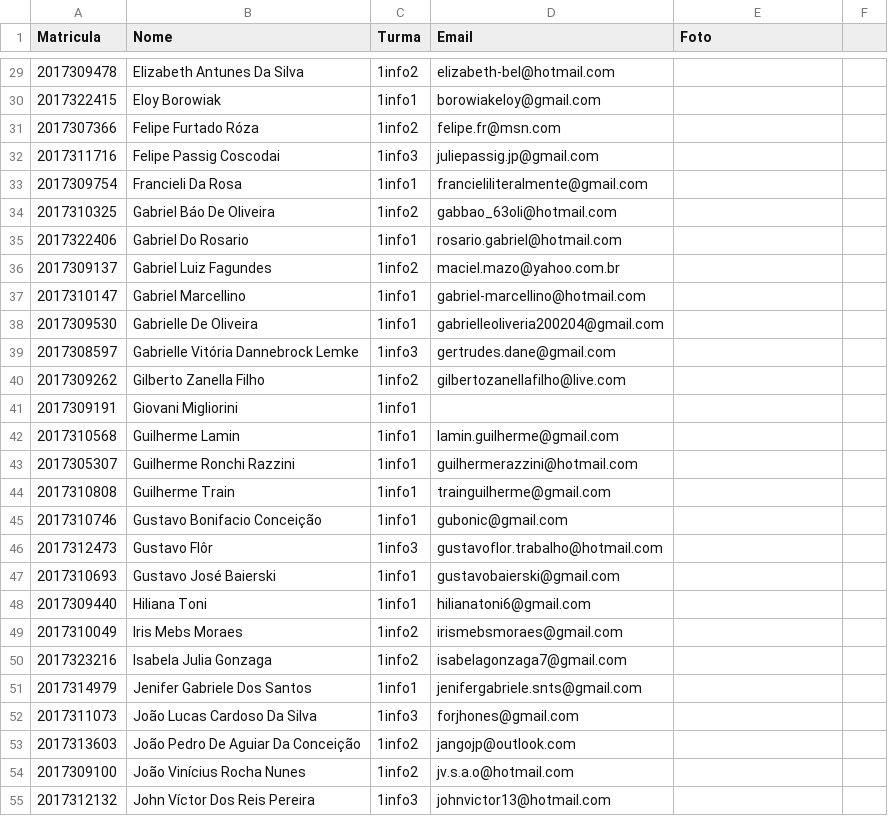
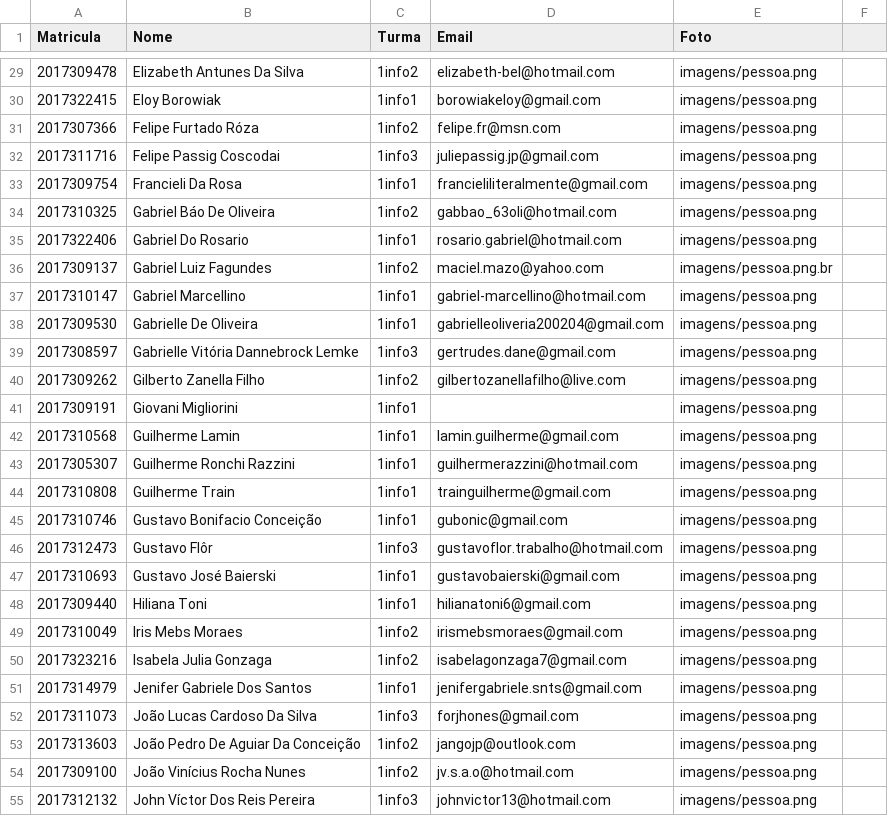
Before and after one commit to mateusmurias/3trimestre, a CSV file: portuga 1info1/dados/alunos.csv, drawn as a sheet; only a part is shown, gaps mark what is left out; the diff covers the shown part only.

```diff
--- a/portuga 1info1/dados/alunos.csv
+++ b/portuga 1info1/dados/alunos.csv
@@ -29,27 +29,27 @@ Matricula,Nome,Turma,Email,Foto
-2017309478,Elizabeth Antunes Da Silva,1info2,elizabeth-bel@hotmail.com
-2017322415,Eloy Borowiak,1info1,borowiakeloy@gmail.com
-2017307366,Felipe Furtado Róza,1info2,felipe.fr@msn.com
-2017311716,Felipe Passig Coscodai,1info3,juliepassig.jp@gmail.com
-2017309754,Francieli Da Rosa,1info1,francieliliteralmente@gmail.com
-2017310325,Gabriel Báo De Oliveira,1info2,gabbao_63oli@hotmail.com
-2017322406,Gabriel Do Rosario,1info1,rosario.gabriel@hotmail.com
-2017309137,Gabriel Luiz Fagundes,1info2,maciel.mazo@yahoo.com.br
-2017310147,Gabriel Marcellino,1info1,gabriel-marcellino@hotmail.com
-2017309530,Gabrielle De Oliveira,1info1,gabrielleoliveria200204@gmail.com
-2017308597,Gabrielle Vitória Dannebrock Lemke,1info3,gertrudes.dane@gmail.com
-2017309262,Gilberto Zanella Filho,1info2,gilbertozanellafilho@live.com
-2017309191,Giovani Migliorini,1info1
-2017310568,Guilherme Lamin,1info1,lamin.guilherme@gmail.com
-2017305307,Guilherme Ronchi Razzini,1info1,guilhermerazzini@hotmail.com
-2017310808,Guilherme Train,1info1,trainguilherme@gmail.com
-2017310746,Gustavo Bonifacio Conceição,1info1,gubonic@gmail.com
-2017312473,Gustavo Flôr,1info3,gustavoflor.trabalho@hotmail.com
-2017310693,Gustavo José Baierski,1info1,gustavobaierski@gmail.com
-2017309440,Hiliana Toni,1info1,hilianatoni6@gmail.com
-2017310049,Iris Mebs Moraes,1info2,irismebsmoraes@gmail.com
-2017323216,Isabela Julia Gonzaga,1info2,isabelagonzaga7@gmail.com
-2017314979,Jenifer Gabriele Dos Santos,1info1,jenifergabriele.snts@gmail.com
-2017311073,João Lucas Cardoso Da Silva,1info3,forjhones@gmail.com
-2017313603,João Pedro De Aguiar Da Conceição,1info2,jangojp@outlook.com
-2017309100,João Vinícius Rocha Nunes,1info2,jv.s.a.o@hotmail.com
-2017312132,John Víctor Dos Reis Pereira,1info3,johnvictor13@hotmail.com
+2017309478,Elizabeth Antunes Da Silva,1info2,elizabeth-bel@hotmail.com,imagens/pessoa.png
+2017322415,Eloy Borowiak,1info1,borowiakeloy@gmail.com,imagens/pessoa.png
+2017307366,Felipe Furtado Róza,1info2,felipe.fr@msn.com,imagens/pessoa.png
+2017311716,Felipe Passig Coscodai,1info3,juliepassig.jp@gmail.com,imagens/pessoa.png
+2017309754,Francieli Da Rosa,1info1,francieliliteralmente@gmail.com,imagens/pessoa.png
+2017310325,Gabriel Báo De Oliveira,1info2,gabbao_63oli@hotmail.com,imagens/pessoa.png
+2017322406,Gabriel Do Rosario,1info1,rosario.gabriel@hotmail.com,imagens/pessoa.png
+2017309137,Gabriel Luiz Fagundes,1info2,maciel.mazo@yahoo.com,imagens/pessoa.png.br
+2017310147,Gabriel Marcellino,1info1,gabriel-marcellino@hotmail.com,imagens/pessoa.png
+2017309530,Gabrielle De Oliveira,1info1,gabrielleoliveria200204@gmail.com,imagens/pessoa.png
+2017308597,Gabrielle Vitória Dannebrock Lemke,1info3,gertrudes.dane@gmail.com,imagens/pessoa.png
+2017309262,Gilberto Zanella Filho,1info2,gilbertozanellafilho@live.com,imagens/pessoa.png
+2017309191,Giovani Migliorini,1info1,,imagens/pessoa.png
+2017310568,Guilherme Lamin,1info1,lamin.guilherme@gmail.com,imagens/pessoa.png
+2017305307,Guilherme Ronchi Razzini,1info1,guilhermerazzini@hotmail.com,imagens/pessoa.png
+2017310808,Guilherme Train,1info1,trainguilherme@gmail.com,imagens/pessoa.png
+2017310746,Gustavo Bonifacio Conceição,1info1,gubonic@gmail.com,imagens/pessoa.png
+2017312473,Gustavo Flôr,1info3,gustavoflor.trabalho@hotmail.com,imagens/pessoa.png
+2017310693,Gustavo José Baierski,1info1,gustavobaierski@gmail.com,imagens/pessoa.png
+2017309440,Hiliana Toni,1info1,hilianatoni6@gmail.com,imagens/pessoa.png
+2017310049,Iris Mebs Moraes,1info2,irismebsmoraes@gmail.com,imagens/pessoa.png
+2017323216,Isabela Julia Gonzaga,1info2,isabelagonzaga7@gmail.com,imagens/pessoa.png
+2017314979,Jenifer Gabriele Dos Santos,1info1,jenifergabriele.snts@gmail.com,imagens/pessoa.png
+2017311073,João Lucas Cardoso Da Silva,1info3,forjhones@gmail.com,imagens/pessoa.png
+2017313603,João Pedro De Aguiar Da Conceição,1info2,jangojp@outlook.com,imagens/pessoa.png
+2017309100,João Vinícius Rocha Nunes,1info2,jv.s.a.o@hotmail.com,imagens/pessoa.png
+2017312132,John Víctor Dos Reis Pereira,1info3,johnvictor13@hotmail.com,imagens/pessoa.png
```
Also changed, not shown: 86 edited cells elsewhere in this file, 2 other files.
